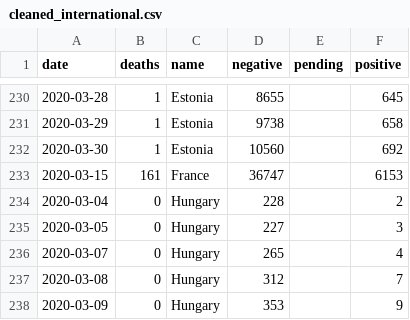
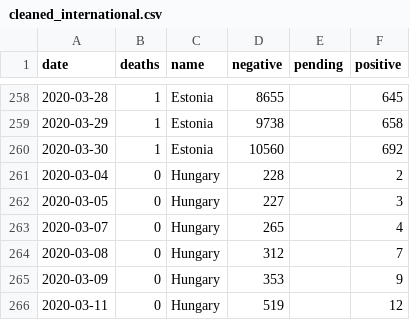
Before and after one commit to watronfire/COVID-19-Testing-Results, a CSV file: data/cleaned_international.csv, drawn as a sheet; only a part is shown, gaps mark what is left out; the shorter side is filled out with more unchanged rows; removed rows and columns are numbered as before the commit, all else as after; the diff covers the shown part only; the diff names each change by its address in the sheet, - before the commit and + after, or states it on an @@ line.

```diff
--- a/data/cleaned_international.csv
+++ b/data/cleaned_international.csv
-row 233: 2020-03-15 | 161 | France | 36747 |  | 6153
```
Also changed, not shown: 28 added rows elsewhere in this file, 3 other files.
